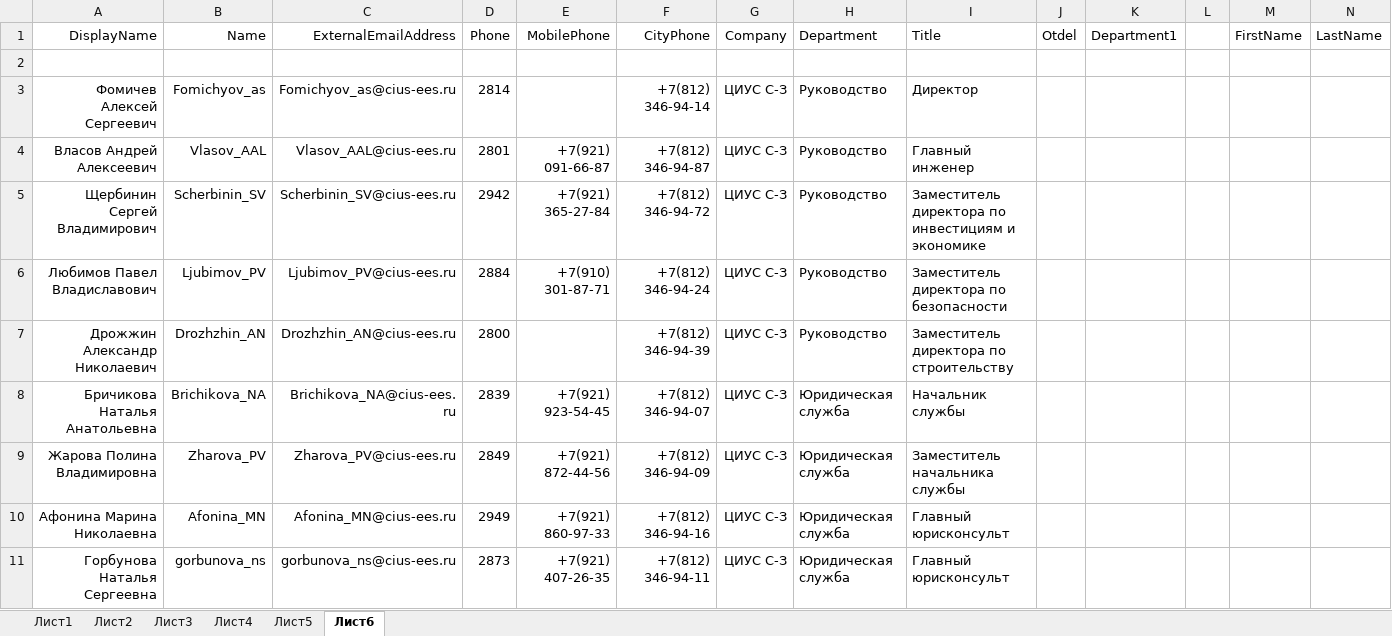
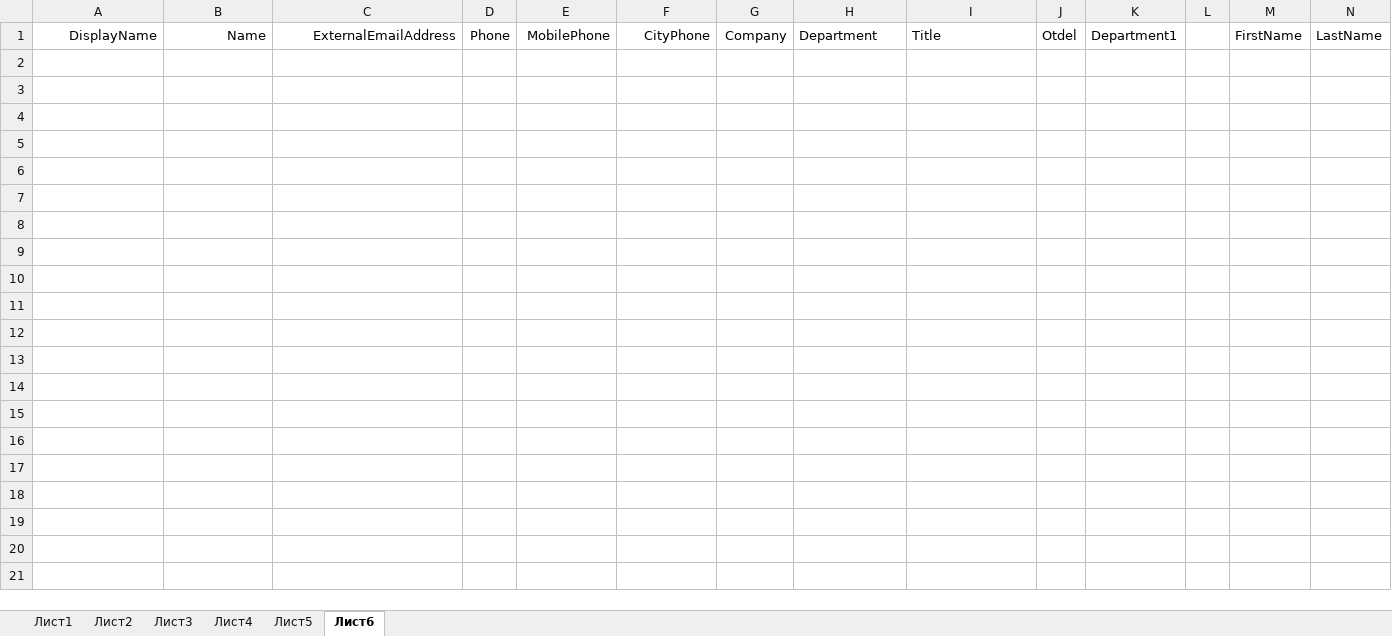
Before and after one commit to pfariseev/Sprkpmes, an Excel workbook: bd/bd.xlsx, sheet Лист6, drawn as a sheet; only a part is shown; values as stored, in another font and other column widths than the file's, no borders; rows hold the shown columns only; the diff covers the shown part only; the diff names each change by its address in the sheet, - before the commit and + after, or states it on an @@ line.

Commit message:
2025-11-01

```diff
--- a/bd/bd.xlsx (sheet Лист6)
+++ b/bd/bd.xlsx (sheet Лист6)
-row 2: (empty)
-row 3: Фомичев Алексей Сергеевич | Fomichyov_as | Fomichyov_as@cius-ees.ru | 2814 |  | +7(812) 346-94-14 | ЦИУС С-З | Руководство | Директор
-row 4: Власов Андрей Алексеевич | Vlasov_AAL | Vlasov_AAL@cius-ees.ru | 2801 | +7(921) 091-66-87 | +7(812) 346-94-87 | ЦИУС С-З | Руководство | Главный инженер
-row 5: Щербинин Сергей Владимирович | Scherbinin_SV | Scherbinin_SV@cius-ees.ru | 2942 | +7(921) 365-27-84 | +7(812) 346-94-72 | ЦИУС С-З | Руководство | Заместитель директора по инвестициям и экономике
-row 6: Любимов Павел Владиславович | Ljubimov_PV | Ljubimov_PV@cius-ees.ru | 2884 | +7(910) 301-87-71 | +7(812) 346-94-24 | ЦИУС С-З | Руководство | Заместитель директора по безопасности
-row 7: Дрожжин Александр Николаевич | Drozhzhin_AN | Drozhzhin_AN@cius-ees.ru | 2800 |  | +7(812) 346-94-39 | ЦИУС С-З | Руководство | Заместитель директора по строительству
-row 8: Бричикова Наталья Анатольевна | Brichikova_NA | Brichikova_NA@cius-ees.ru | 2839 | +7(921) 923-54-45 | +7(812) 346-94-07 | ЦИУС С-З | Юридическая служба | Начальник службы
-row 9: Жарова Полина Владимировна | Zharova_PV | Zharova_PV@cius-ees.ru | 2849 | +7(921) 872-44-56 | +7(812) 346-94-09 | ЦИУС С-З | Юридическая служба | Заместитель начальника службы
-row 10: Афонина Марина Николаевна | Afonina_MN | Afonina_MN@cius-ees.ru | 2949 | +7(921) 860-97-33 | +7(812) 346-94-16 | ЦИУС С-З | Юридическая служба | Главный юрисконсульт
-row 11: Горбунова Наталья Сергеевна | gorbunova_ns | gorbunova_ns@cius-ees.ru | 2873 | +7(921) 407-26-35 | +7(812) 346-94-11 | ЦИУС С-З | Юридическая служба | Главный юрисконсульт
```
Also changed, not shown: 83 removed rows elsewhere in this sheet, sheet Лист5, sheet Лист3, sheet Лист4, sheet Лист1, sheet Лист2.
